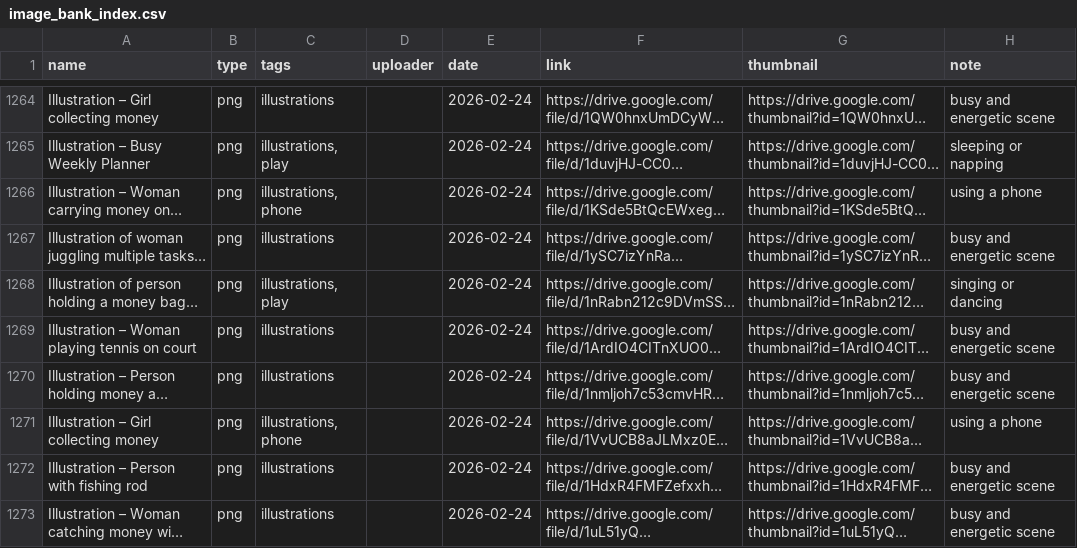
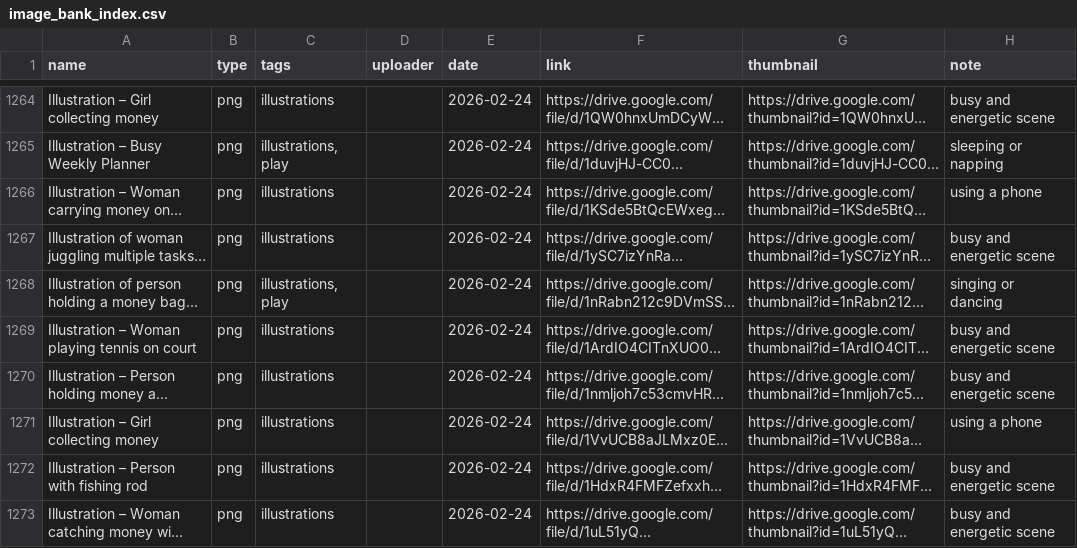
Before and after one commit to mnn-sketch/famly-dam, a CSV file: image_bank_index.csv, drawn as a sheet; only a part is shown, gaps mark what is left out; long unchanged cells end in …; the diff covers the shown part only; the diff names each change by its address in the sheet, - before the commit and + after, or states it on an @@ line.

Commit message:
DAM: update

```diff
--- a/image_bank_index.csv
+++ b/image_bank_index.csv
-C1266 (tags): illustrations, phone
+C1266 (tags): illustrations
-C1271 (tags): illustrations, phone
+C1271 (tags): illustrations
```
Also changed, not shown: 25 edited cells elsewhere in this file.
